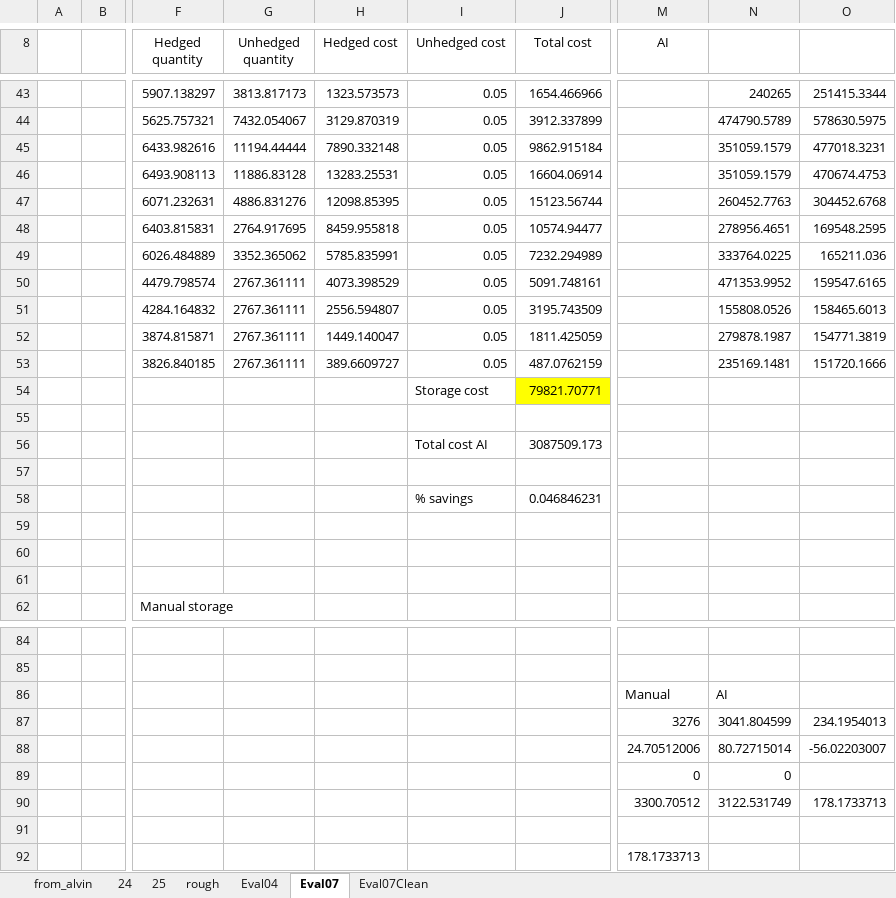
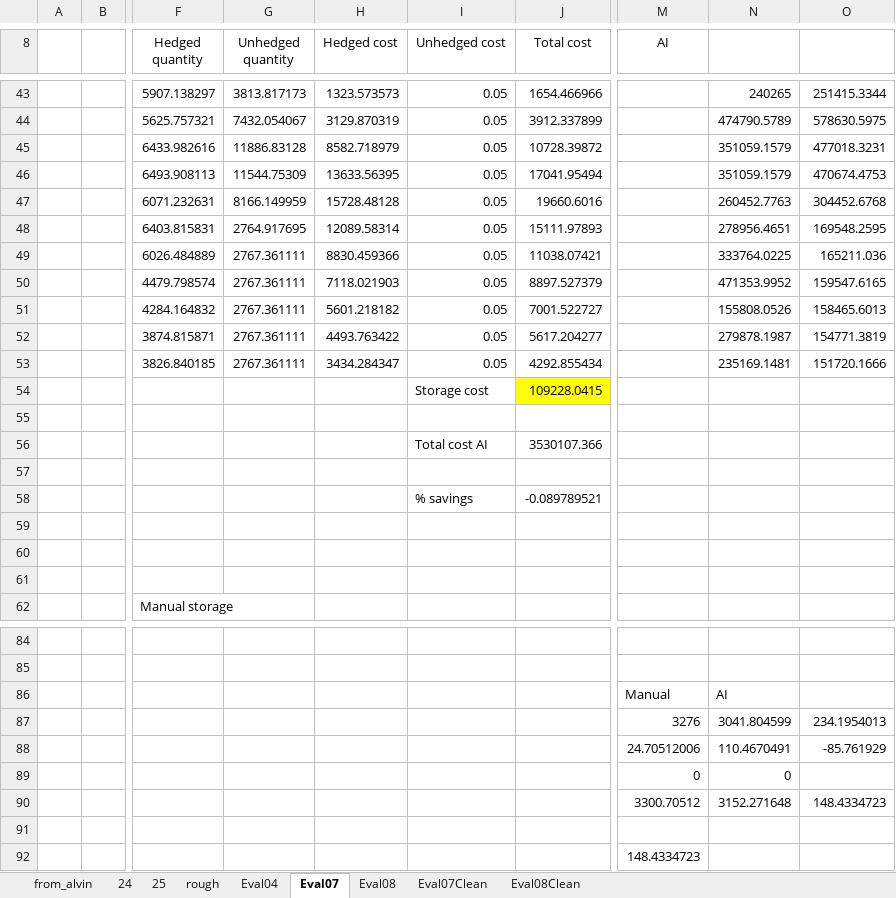
Before and after one commit to pauldebdeep9/pidsg25, an Excel workbook: pidsg25Evaluation.xlsx, sheet Eval07, drawn as a sheet; only a part is shown, gaps mark what is left out; values as stored, in another font and other column widths than the file's, no borders; charts and pictures not drawn; removed rows and columns are numbered as before the commit, all else as after; rows hold the shown columns only; the diff covers the shown part only; the diff names each change by its address in the sheet, - before the commit and + after, or states it on an @@ line.

```diff
--- a/pidsg25Evaluation.xlsx (sheet Eval07)
+++ b/pidsg25Evaluation.xlsx (sheet Eval07)
+sheet tab: Eval08
+sheet tab: Eval08Clean
-G45 (Unhedged quantity): 11194.44444
+G45 (Unhedged quantity): 11886.83128
-H45 (Hedged cost): 7890.332148
+H45 (Hedged cost): 8582.718979
-J45 (Total cost): 9862.915184
+J45 (Total cost): 10728.39872
-G46 (Unhedged quantity): 11886.83128
+G46 (Unhedged quantity): 11544.75309
-H46 (Hedged cost): 13283.25531
+H46 (Hedged cost): 13633.56395
-J46 (Total cost): 16604.06914
+J46 (Total cost): 17041.95494
-G47 (Unhedged quantity): 4886.831276
+G47 (Unhedged quantity): 8166.149959
-H47 (Hedged cost): 12098.85395
+H47 (Hedged cost): 15728.48128
-J47 (Total cost): 15123.56744
+J47 (Total cost): 19660.6016
-H48 (Hedged cost): 8459.955818
+H48 (Hedged cost): 12089.58314
-J48 (Total cost): 10574.94477
+J48 (Total cost): 15111.97893
-G49 (Unhedged quantity): 3352.365062
+G49 (Unhedged quantity): 2767.361111
-H49 (Hedged cost): 5785.835991
+H49 (Hedged cost): 8830.459366
-J49 (Total cost): 7232.294989
+J49 (Total cost): 11038.07421
-H50 (Hedged cost): 4073.398529
+H50 (Hedged cost): 7118.021903
-J50 (Total cost): 5091.748161
+J50 (Total cost): 8897.527379
-H51 (Hedged cost): 2556.594807
+H51 (Hedged cost): 5601.218182
-J51 (Total cost): 3195.743509
+J51 (Total cost): 7001.522727
-H52 (Hedged cost): 1449.140047
+H52 (Hedged cost): 4493.763422
-J52 (Total cost): 1811.425059
+J52 (Total cost): 5617.204277
-H53 (Hedged cost): 389.6609727
+H53 (Hedged cost): 3434.284347
-J53 (Total cost): 487.0762159
+J53 (Total cost): 4292.855434
-J54 (Total cost): 79821.70771
+J54 (Total cost): 109228.0415
-J56 (Total cost): 3087509.173
+J56 (Total cost): 3530107.366
-J58 (Total cost): 0.046846231
+J58 (Total cost): -0.089789521
-N88: 80.72715014
+N88: 110.4670491
-O88: -56.02203007
+O88: -85.761929
-row 90:  |  |  |  |  |  |  | 3300.70512 | 3122.531749 | 178.1733713
+row 90:  |  |  |  |  |  |  | 3300.70512 | 3152.271648 | 148.4334723
-M92 (AI): 178.1733713
+M92 (AI): 148.4334723
```
Also changed, not shown: 2 added rows, 2 removed rows, 43 edited cells and cell formats elsewhere in this sheet, formulas that keep their value, charts or pictures, 4.0 FY2025 Material Control Fct 202507 (Jul - Mar).xlsx, pidsg25-04_historical.xlsx, 18 other files.
